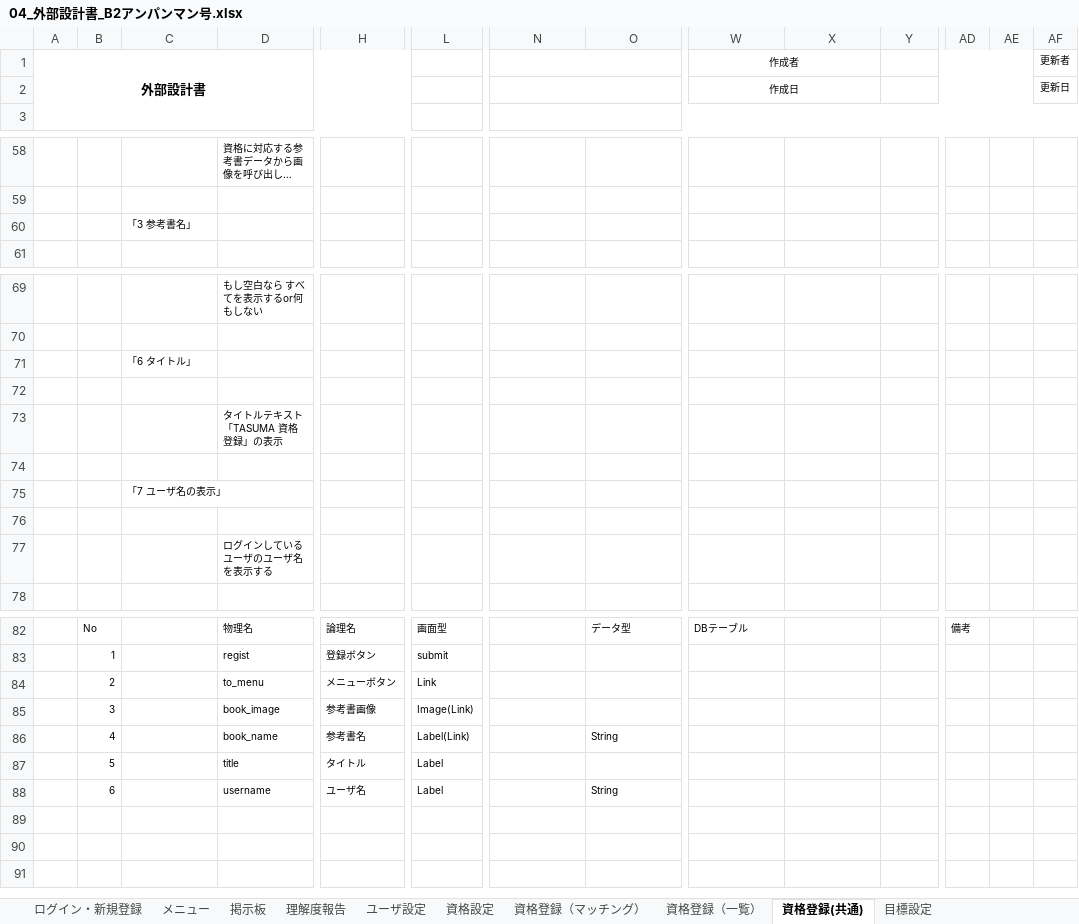
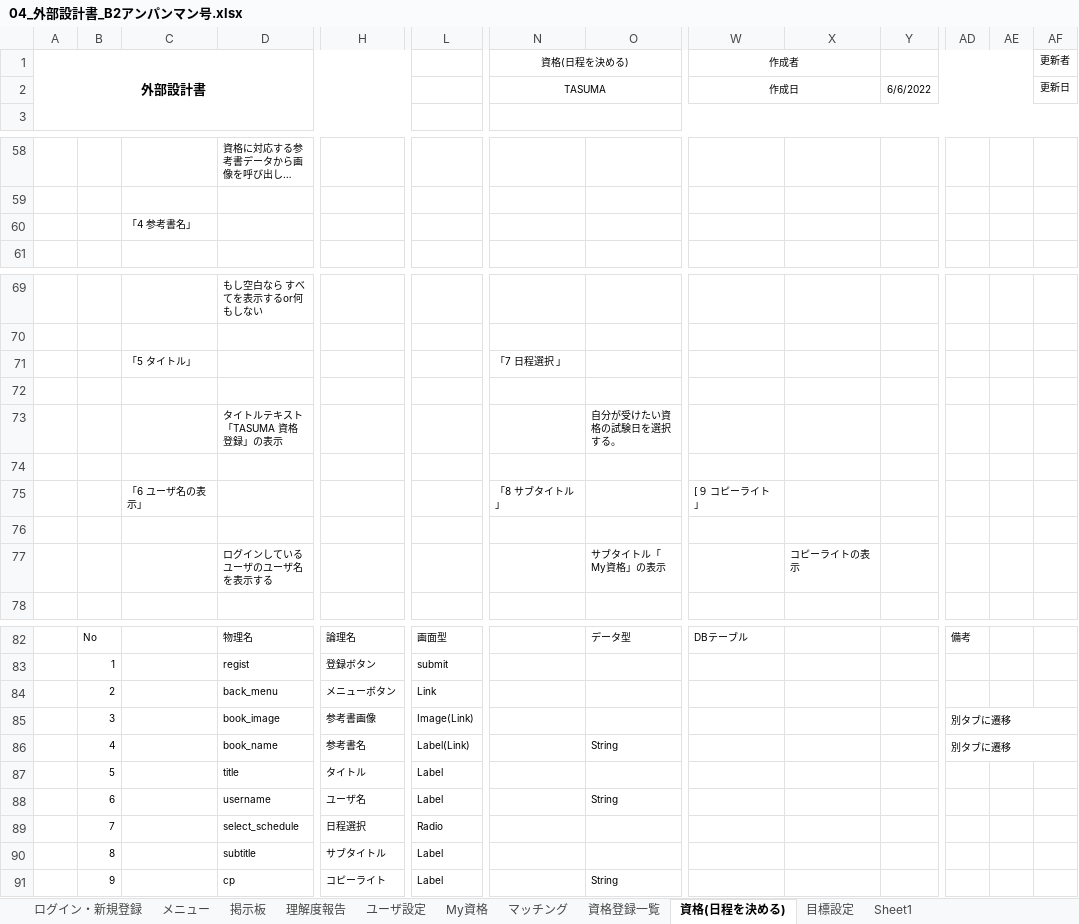
Before and after one commit to dojo2022/B-2, an Excel workbook: doc/04_外部設計書_B2アンパンマン号.xlsx, sheet 資格(日程を決める), drawn as a sheet; only a part is shown, gaps mark what is left out; long unchanged cells end in …; values as stored, in another font and other column widths than the file's, no borders; charts and pictures not drawn; removed rows and columns are numbered as before the commit, all else as after; rows hold the shown columns only; the diff names each change by its address in the sheet, - before the commit and + after, or states it on an @@ line.

```diff
--- a/doc/04_外部設計書_B2アンパンマン号.xlsx (sheet 資格(日程を決める))
+++ b/doc/04_外部設計書_B2アンパンマン号.xlsx (sheet 資格(日程を決める))
-sheet tab: 資格設定
+sheet tab: My資格
-sheet tab: 資格登録（マッチング）
+sheet tab: マッチング
-sheet tab: 資格登録（一覧）
+sheet tab: 資格登録一覧
-sheet tab: 資格登録(共通)
+sheet tab: 資格(日程を決める)
+sheet tab: Sheet1
-N1: (empty)
+N1: 資格(日程を決める)
-N2: (empty)
+N2: TASUMA
-Y2: (empty)
+Y2: 6/6/2022
-C60: 「3 参考書名」
+C60: 「4 参考書名」
-row 71:  |  | 「6 タイトル」
+row 71:  |  | 「5 タイトル」 |  |  |  | 「7 日程選択 」
-O73: (empty)
+O73: 自分が受けたい資格の試験日を選択する。
-row 75:  |  | 「7 ユーザ名の表示」
+row 75:  |  | 「6 ユーザ名の表示」 |  |  |  | 「8 サブタイトル」 |  | [９ コピーライト」
-row 77:  |  |  | ログインしているユーザのユーザ名を表示する
+row 77:  |  |  | ログインしているユーザのユーザ名を表示する |  |  |  | サブタイトル「My資格」の表示 |  | コピーライトの表示
-D84: to_menu
+D84: back_menu
-AD85:AD86: (empty)
+AD85:AD86: 別タブに遷移
+AD85:AF85 merged
+AD86:AF86 merged
+row 89:  | 7 |  | select_schedule | 日程選択 | Radio
+row 90:  | 8 |  | subtitle | サブタイトル | Label
+row 91:  | 9 |  | cp | コピーライト | Label |  | String
```
Also changed, not shown: sheet 掲示板, sheet 理解度報告, sheet ユーザ設定, sheet ログイン・新規登録, sheet メニュー, sheet 目標設定, 3 more sheets, charts or pictures, doc/05_ファイル構成一覧表(仮)_B2アンパンマン号.xlsx, 5 other files.
